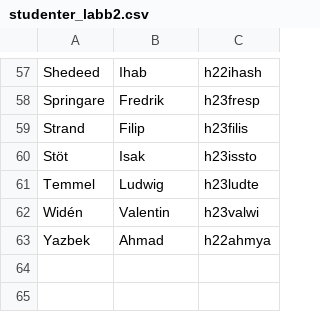
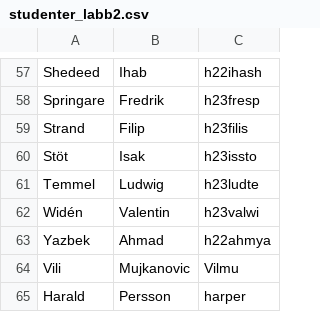
Before and after one commit to Mujkaz/Labb_2_Grupp_23, a CSV file: studenter_labb2.csv, drawn as a sheet; only a part is shown, gaps mark what is left out.

```diff
--- a/studenter_labb2.csv
+++ b/studenter_labb2.csv
@@ -63 +63,3 @@ Widén,Valentin,h23valwi
 Yazbek,Ahmad,h22ahmya
+Vili,Mujkanovic,Vilmu
+Harald,Persson,harper
```
Also changed, not shown: 5 other files.
